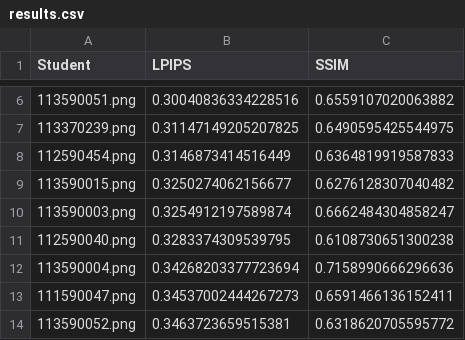
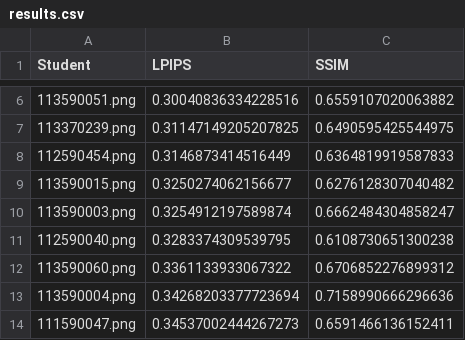
Before and after one commit to ReeveWu/ai2026s, a CSV file: hw04/results.csv, drawn as a sheet; only a part is shown, gaps mark what is left out; the shorter side is filled out with more unchanged rows.

```diff
--- a/hw04/results.csv
+++ b/hw04/results.csv
@@ -11,2 +11,3 @@ Student,LPIPS,SSIM
 112590040.png,0.3283374309539795,0.6108730651300238
+113590060.png,0.3361133933067322,0.6706852276899312
 113590004.png,0.34268203377723694,0.7158990666296636
```
Also changed, not shown: 1 other file.
